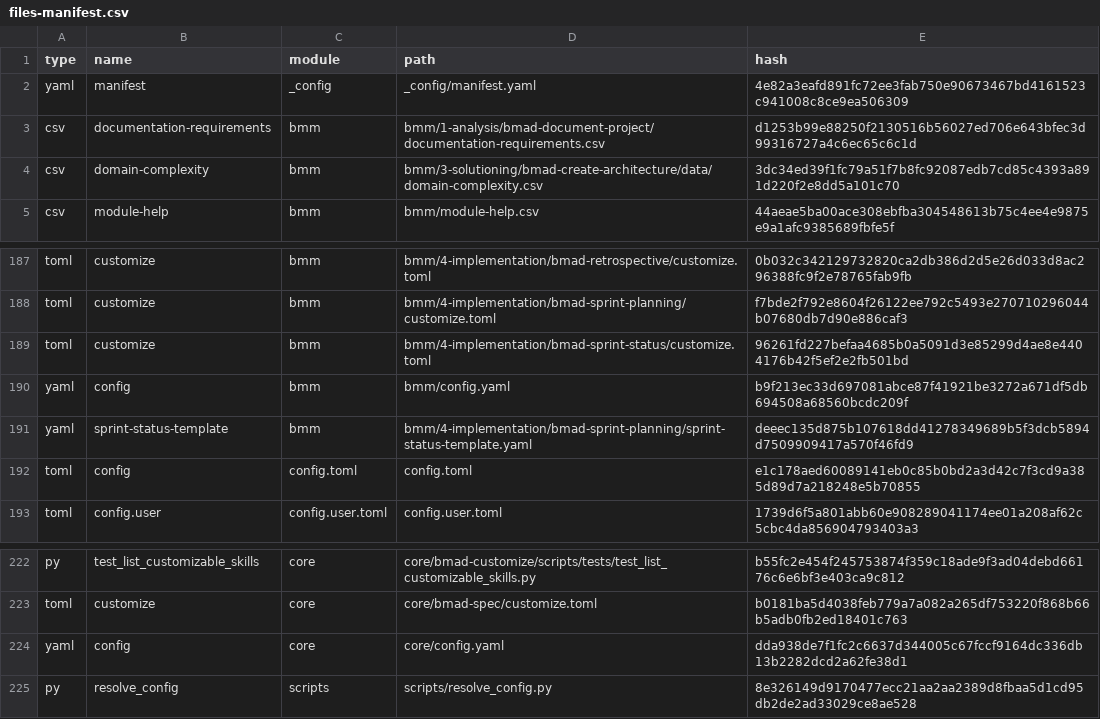
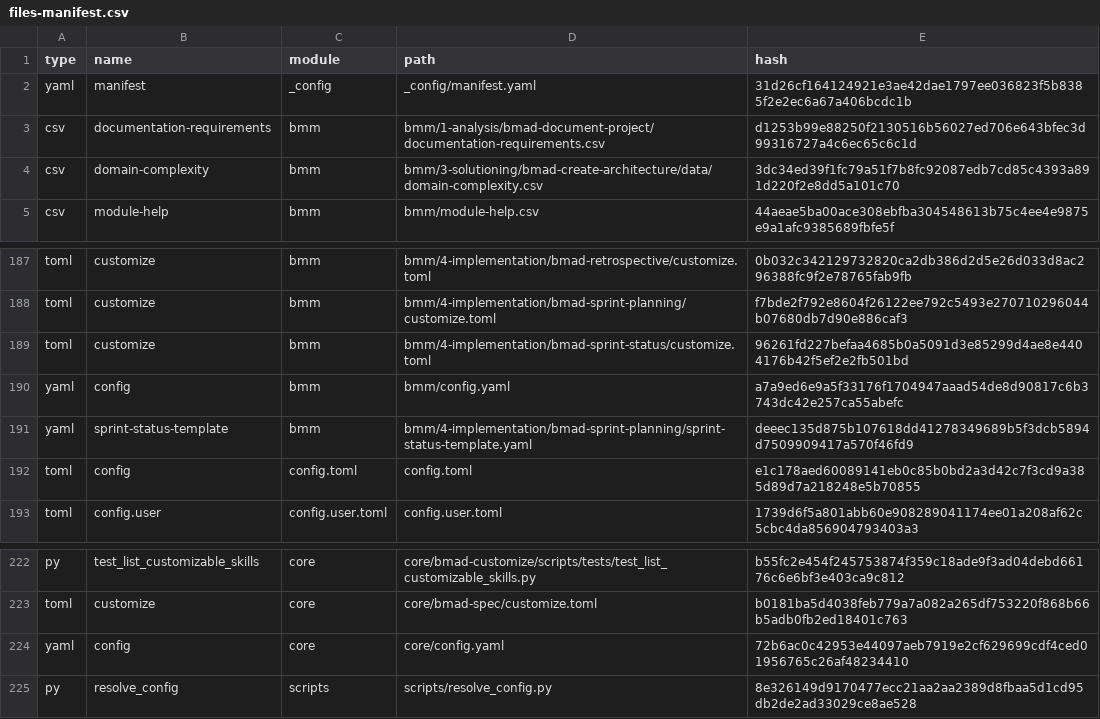
Before and after one commit to luferdias/AI, a CSV file: _bmad/_config/files-manifest.csv, drawn as a sheet; only a part is shown, gaps mark what is left out.

```diff
--- a/_bmad/_config/files-manifest.csv
+++ b/_bmad/_config/files-manifest.csv
@@ -1,3 +1,3 @@
 type,name,module,path,hash
-"yaml","manifest","_config","_config/manifest.yaml","4e82a3eafd891fc72ee3fab750e90673467bd4161523c941008c8ce9ea506309"
+"yaml","manifest","_config","_config/manifest.yaml","31d26cf164124921e3ae42dae1797ee036823f5b8385f2e2ec6a67a406bcdc1b"
 "csv","documentation-requirements","bmm","bmm/1-analysis/bmad-document-project/documentation-requirements.csv","d1253b99e88250f2130516b56027ed706e643bfec3d99316727a4c6ec65c6c1d"
@@ -189,3 +189,3 @@ type,name,module,path,hash
 "toml","customize","bmm","bmm/4-implementation/bmad-sprint-status/customize.toml","96261fd227befaa4685b0a5091d3e85299d4ae8e4404176b42f5ef2e2fb501bd"
-"yaml","config","bmm","bmm/config.yaml","b9f213ec33d697081abce87f41921be3272a671df5db694508a68560bcdc209f"
+"yaml","config","bmm","bmm/config.yaml","a7a9ed6e9a5f33176f1704947aaad54de8d90817c6b3743dc42e257ca55abefc"
 "yaml","sprint-status-template","bmm","bmm/4-implementation/bmad-sprint-planning/sprint-status-template.yaml","deeec135d875b107618dd41278349689b5f3dcb5894d7509909417a570f46fd9"
@@ -223,3 +223,3 @@ type,name,module,path,hash
 "toml","customize","core","core/bmad-spec/customize.toml","b0181ba5d4038feb779a7a082a265df753220f868b66b5adb0fb2ed18401c763"
-"yaml","config","core","core/config.yaml","dda938de7f1fc2c6637d344005c67fccf9164dc336db13b2282dcd2a62fe38d1"
+"yaml","config","core","core/config.yaml","72b6ac0c42953e44097aeb7919e2cf629699cdf4ced01956765c26af48234410"
 "py","resolve_config","scripts","scripts/resolve_config.py","8e326149d9170477ecc21aa2aa2389d8fbaa5d1cd95db2de2ad33029ce8ae528"
```
Also changed, not shown: 5 other files.
